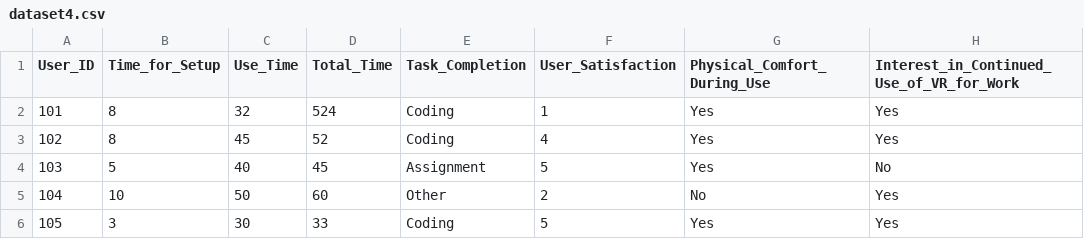
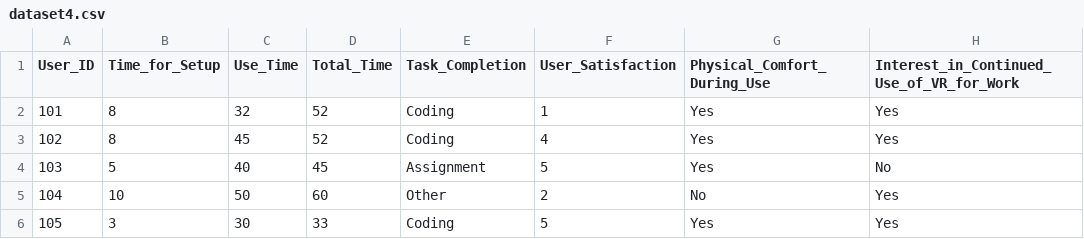
Before and after one commit to patilom2114/User-Experience-in-Virtual-Reality, a CSV file: Dataset/dataset4.csv, drawn as a sheet; only a part is shown; the diff names each change by its address in the sheet, - before the commit and + after, or states it on an @@ line.

Commit message:
Update dataset4.csv

```diff
--- a/Dataset/dataset4.csv
+++ b/Dataset/dataset4.csv
-D2 (Total_Time): 524
+D2 (Total_Time): 52
```
